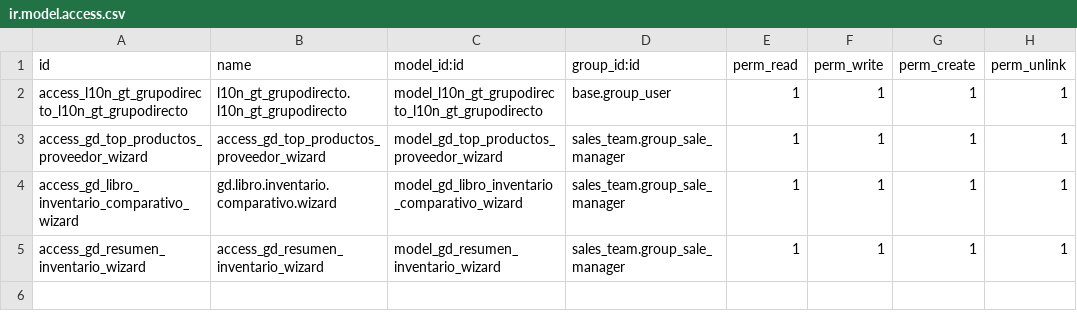
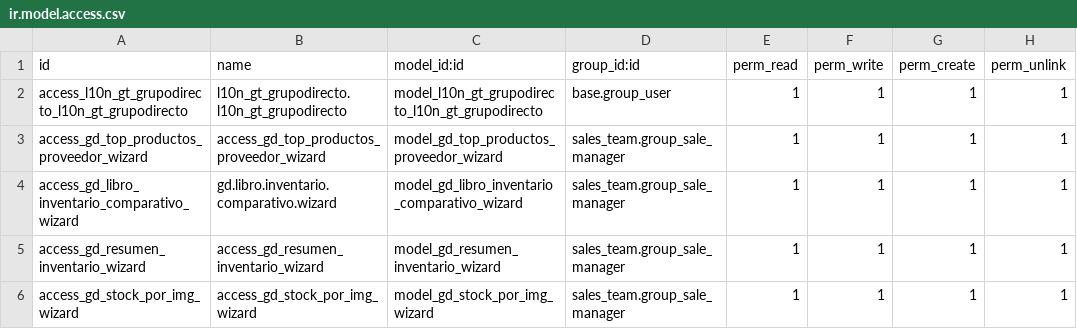
Before and after one commit to jeffrepo/grupodirecto, a CSV file: security/ir.model.access.csv, drawn as a sheet; the diff names each change by its address in the sheet, - before the commit and + after, or states it on an @@ line.

```diff
--- a/security/ir.model.access.csv
+++ b/security/ir.model.access.csv
+row 6: access_gd_stock_por_img_wizard | access_gd_stock_por_img_wizard | model_gd_stock_por_img_wizard | sales_team.group_sale_manager | 1 | 1 | 1 | 1
```
Also changed, not shown: 5 other files.
